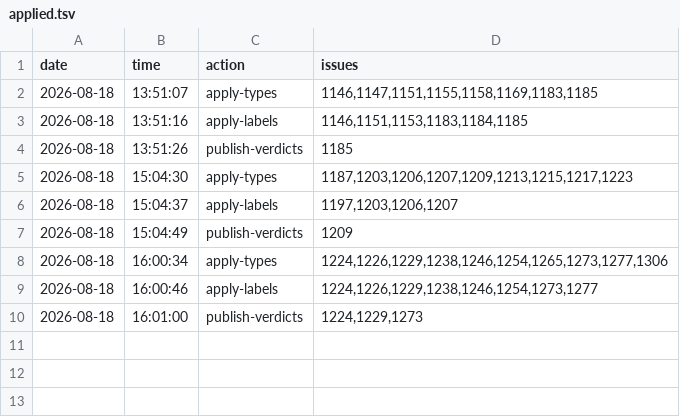
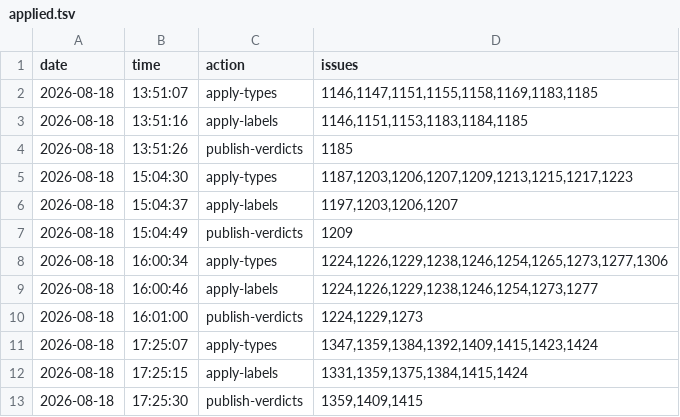
Before and after one commit to d-torrance/M2, a TSV file: bug-triage/applied.tsv, drawn as a sheet; the diff names each change by its address in the sheet, - before the commit and + after, or states it on an @@ line.

Commit message:
Batch 25 applied: 8 typed, 6 labelled, 3 commented, 3 closed
  typed     #1359 #1392 #1423 #1424 Bug, #1347 #1409 #1415 Task,
            #1384 Feature
  labelled  +Core on #1331 #1375 #1424, +Interfaces on #1359 #1415,
            +build issue on #1384
  closed    #1359 #1409 #1415, all completed, each with its comment

Verified live: eight types and six labels landed, and all three closes
carry COMPLETED.

Catalog 839 -> 836 rows.

```diff
--- a/bug-triage/applied.tsv
+++ b/bug-triage/applied.tsv
+row 11: 2026-08-18 | 17:25:07 | apply-types | 1347,1359,1384,1392,1409,1415,1423,1424
+row 12: 2026-08-18 | 17:25:15 | apply-labels | 1331,1359,1375,1384,1415,1424
+row 13: 2026-08-18 | 17:25:30 | publish-verdicts | 1359,1409,1415
```
Also changed, not shown: bug-triage/approved.tsv, bug-triage/issues.tsv, 1 other file.
